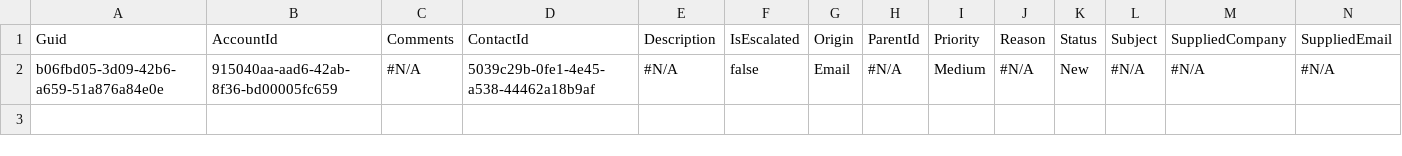
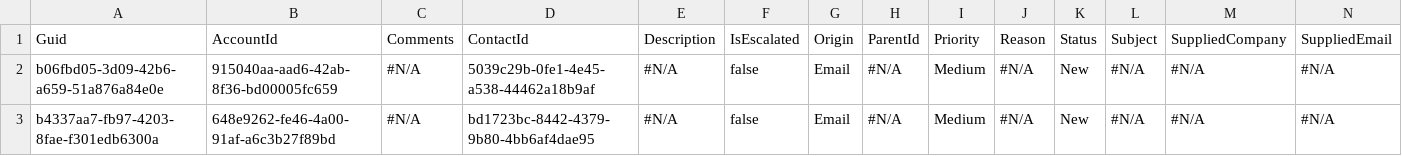
Before and after one commit to Prodlymoover/CPQ-Test-28, a CSV file: Case.csv, drawn as a sheet; only a part is shown; rows hold the shown columns only; the diff names each change by its address in the sheet, - before the commit and + after, or states it on an @@ line.

```diff
--- a/Case.csv
+++ b/Case.csv
+row 3: b4337aa7-fb97-4203-8fae-f301edb6300a | 648e9262-fe46-4a00-91af-a6c3b27f89bd | #N/A | bd1723bc-8442-4379-9b80-4bb6af4dae95 | #N/A | false | Email | #N/A | Medium | #N/A | New | #N/A | #N/A | #N/A
```
Also changed, not shown: Account.csv, Contact.csv, 2 other files.
